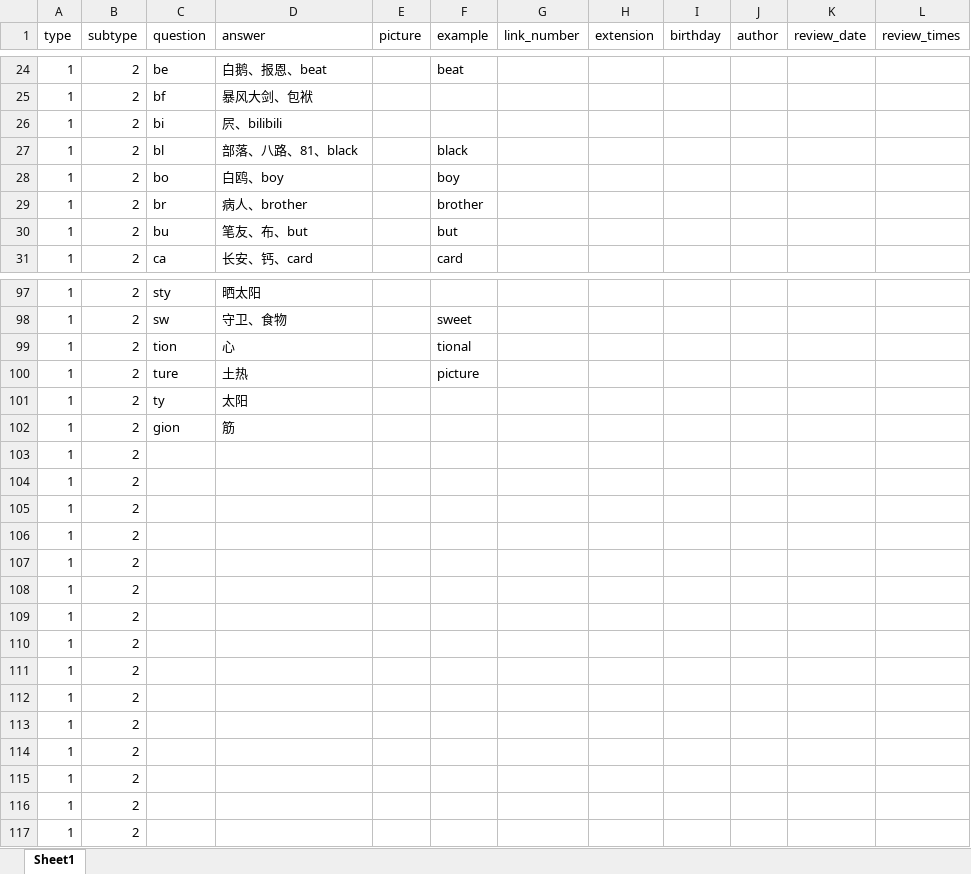
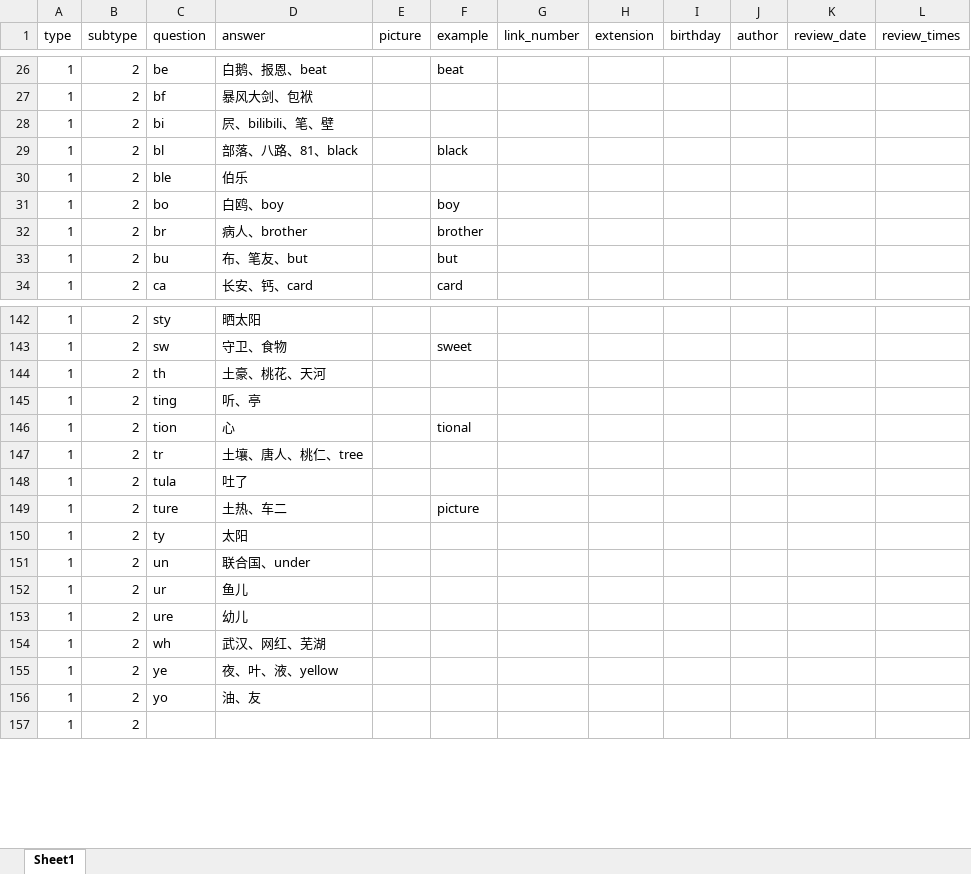
Before and after one commit to FeatherHunter/StudyNotes, an Excel workbook: English/Super Memory/memory_letter_combination.xlsx, sheet Sheet1, drawn as a sheet; only a part is shown, gaps mark what is left out; values as stored, in another font and other column widths than the file's, no cell formats; charts and pictures not drawn; removed rows and columns are numbered as before the commit, all else as after; the diff covers the shown part only; the diff names each change by its address in the sheet, - before the commit and + after, or states it on an @@ line.

```diff
--- a/English/Super Memory/memory_letter_combination.xlsx (sheet Sheet1)
+++ b/English/Super Memory/memory_letter_combination.xlsx (sheet Sheet1)
-D28 (answer): 屄、bilibili
+D28 (answer): 屄、bilibili、笔、壁
+row 30: 1 | 2 | ble | 伯乐
-D33 (answer): 笔友、布、but
+D33 (answer): 布、笔友、but
+row 144: 1 | 2 | th | 土豪、桃花、天河
+row 145: 1 | 2 | ting | 听、亭
+row 147: 1 | 2 | tr | 土壤、唐人、桃仁、tree
+row 148: 1 | 2 | tula | 吐了
-D149 (answer): 土热
+D149 (answer): 土热、车二
-C151 (question): gion
+C151 (question): un
-D151 (answer): 筋
+D151 (answer): 联合国、under
-C152 (question): (empty)
+C152 (question): ur
-D152 (answer): (empty)
+D152 (answer): 鱼儿
-C153 (question): (empty)
+C153 (question): ure
-D153 (answer): (empty)
+D153 (answer): 幼儿
-C154 (question): (empty)
+C154 (question): wh
-D154 (answer): (empty)
+D154 (answer): 武汉、网红、芜湖
-C155 (question): (empty)
+C155 (question): ye
-D155 (answer): (empty)
+D155 (answer): 夜、叶、液、yellow
-C156 (question): (empty)
+C156 (question): yo
-D156 (answer): (empty)
+D156 (answer): 油、友
-row 108: 1 | 2
-row 109: 1 | 2
-row 110: 1 | 2
-row 111: 1 | 2
-row 112: 1 | 2
-row 113: 1 | 2
-row 114: 1 | 2
-row 115: 1 | 2
-row 116: 1 | 2
```
Also changed, not shown: 44 added rows and 14 edited cells elsewhere in this sheet, cell formats, charts or pictures, English/Super Memory/quick_reading.xlsx.
